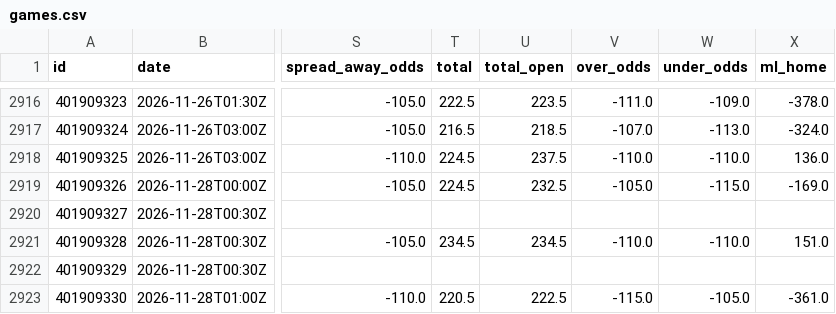
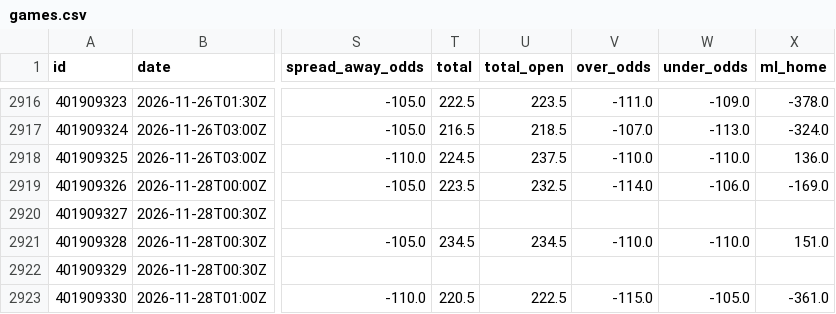
Before and after one commit to bradyaubuchon/cbb-model, a CSV file: data/nba/games.csv, drawn as a sheet; only a part is shown, gaps mark what is left out; the diff names each change by its address in the sheet, - before the commit and + after, or states it on an @@ line.

```diff
--- a/data/nba/games.csv
+++ b/data/nba/games.csv
-T2919 (total): 224.5
+T2919 (total): 223.5
-V2919 (over_odds): -105.0
+V2919 (over_odds): -114.0
-W2919 (under_odds): -115.0
+W2919 (under_odds): -106.0
```
Also changed, not shown: data/nfl/games.csv, 9 other files.
